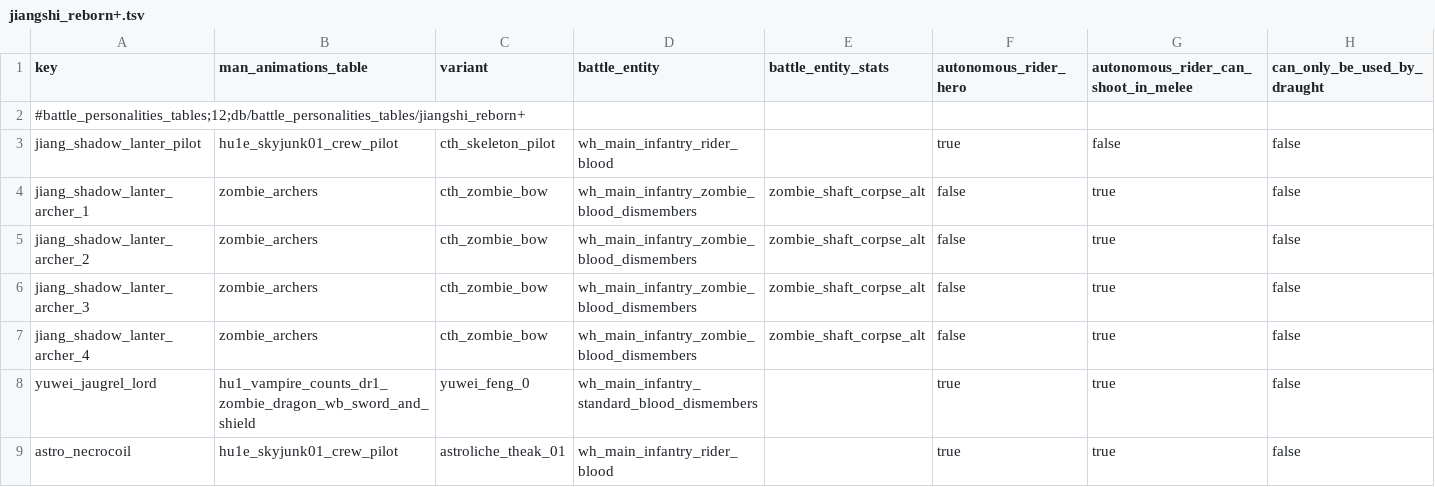
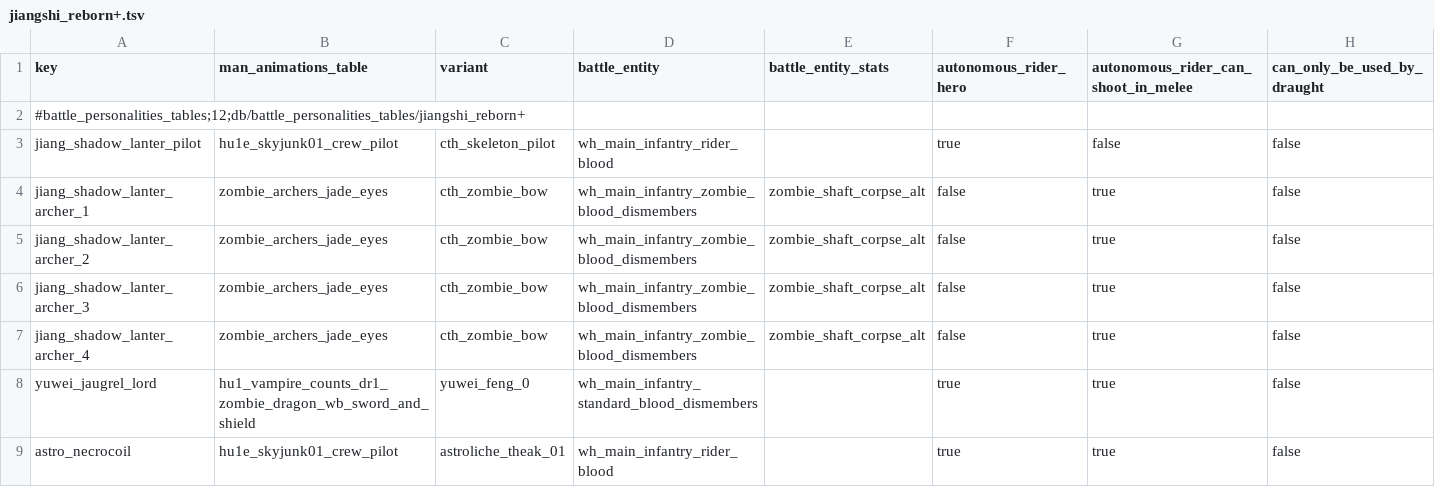
Before and after one commit to RhoxGSAINT/Dynasty-of-the-Damned, a TSV file: db/battle_personalities_tables/jiangshi_reborn+.tsv, drawn as a sheet; only a part is shown.

```diff
--- a/db/battle_personalities_tables/jiangshi_reborn+.tsv
+++ b/db/battle_personalities_tables/jiangshi_reborn+.tsv
@@ -3,6 +3,6 @@ key	man_animations_table	variant	battle_entity	battle_entity_stats	autonomous_ri
 jiang_shadow_lanter_pilot	hu1e_skyjunk01_crew_pilot	cth_skeleton_pilot	wh_main_infantry_rider_blood		true	false	false
-jiang_shadow_lanter_archer_1	zombie_archers	cth_zombie_bow	wh_main_infantry_zombie_blood_dismembers	zombie_shaft_corpse_alt	false	true	false
-jiang_shadow_lanter_archer_2	zombie_archers	cth_zombie_bow	wh_main_infantry_zombie_blood_dismembers	zombie_shaft_corpse_alt	false	true	false
-jiang_shadow_lanter_archer_3	zombie_archers	cth_zombie_bow	wh_main_infantry_zombie_blood_dismembers	zombie_shaft_corpse_alt	false	true	false
-jiang_shadow_lanter_archer_4	zombie_archers	cth_zombie_bow	wh_main_infantry_zombie_blood_dismembers	zombie_shaft_corpse_alt	false	true	false
+jiang_shadow_lanter_archer_1	zombie_archers_jade_eyes	cth_zombie_bow	wh_main_infantry_zombie_blood_dismembers	zombie_shaft_corpse_alt	false	true	false
+jiang_shadow_lanter_archer_2	zombie_archers_jade_eyes	cth_zombie_bow	wh_main_infantry_zombie_blood_dismembers	zombie_shaft_corpse_alt	false	true	false
+jiang_shadow_lanter_archer_3	zombie_archers_jade_eyes	cth_zombie_bow	wh_main_infantry_zombie_blood_dismembers	zombie_shaft_corpse_alt	false	true	false
+jiang_shadow_lanter_archer_4	zombie_archers_jade_eyes	cth_zombie_bow	wh_main_infantry_zombie_blood_dismembers	zombie_shaft_corpse_alt	false	true	false
 yuwei_jaugrel_lord	hu1_vampire_counts_dr1_zombie_dragon_wb_sword_and_shield	yuwei_feng_0	wh_main_infantry_standard_blood_dismembers		true	true	false
```
Also changed, not shown: db/battle_animations_table_tables/jiangshi_undead+.tsv, db/culture_to_battle_animation_tables_tables/jiangshi_reborn+.tsv, 20 other files.
